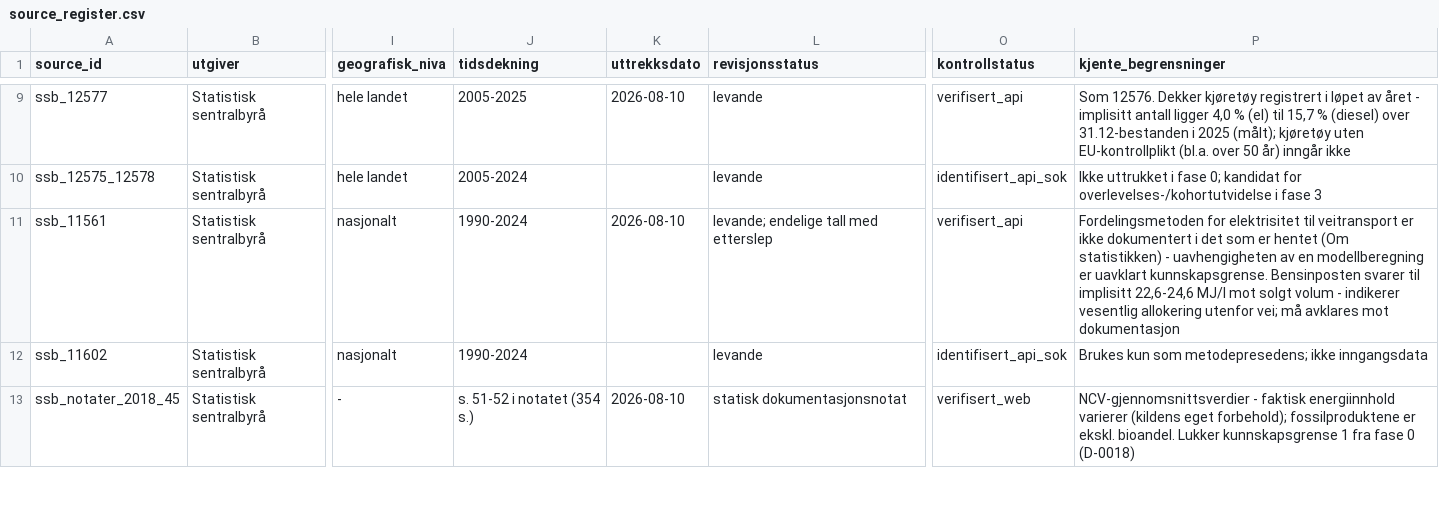
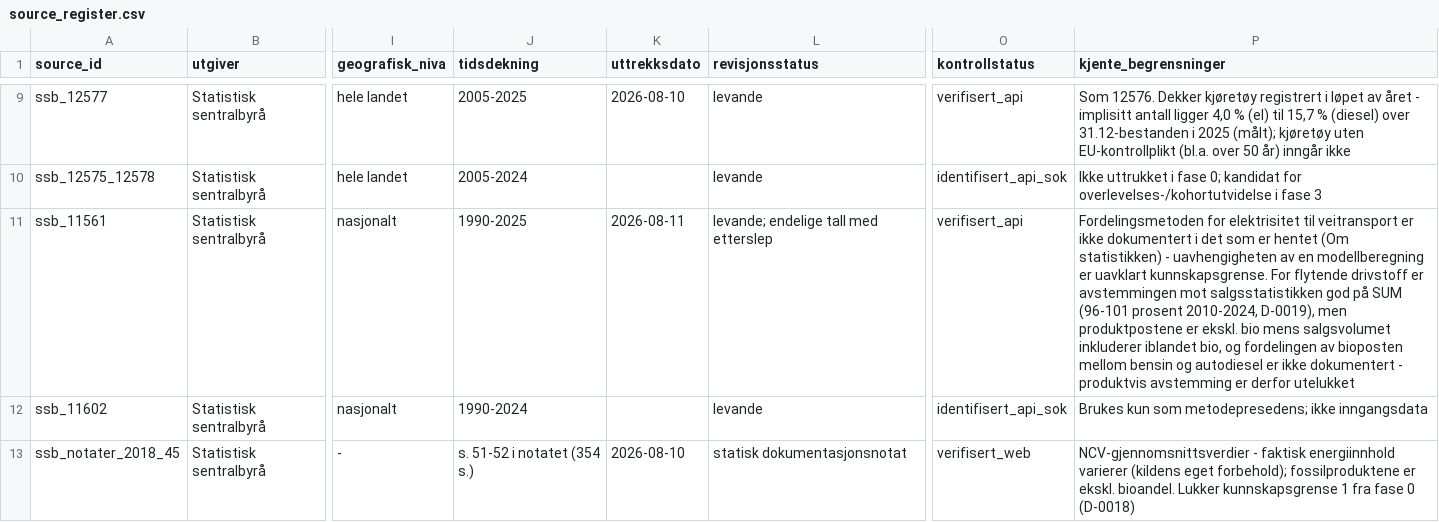
Before and after one commit to Torcode/veitransport-energi, a CSV file: data/metadata/source_register.csv, drawn as a sheet; only a part is shown, gaps mark what is left out; the diff names each change by its address in the sheet, - before the commit and + after, or states it on an @@ line.

```diff
--- a/data/metadata/source_register.csv
+++ b/data/metadata/source_register.csv
-J11 (tidsdekning): 1990-2024
+J11 (tidsdekning): 1990-2025
-K11 (uttrekksdato): 2026-08-10
+K11 (uttrekksdato): 2026-08-11
-P11 (kjente_begrensninger): …uavklart kunnskapsgrense. Bensinposten svarer til implisitt 22,6-24,6 MJ/l mot solgt volum - indikerer vesentlig allokering utenfor vei; må avklares mot dokumentasjon
+P11 (kjente_begrensninger): …uavklart kunnskapsgrense. For flytende drivstoff er avstemmingen mot salgsstatistikken god på SUM (96-101 prosent 2010-2024, D-0019), men produktpostene er ekskl. bio mens salgsvolumet inkluderer iblandet bio, og fordelingen av bioposten mellom bensin og autodiesel er ikke dokumentert - produktvis avstemming er derfor utelukket
```
Also changed, not shown: 1 other file.
